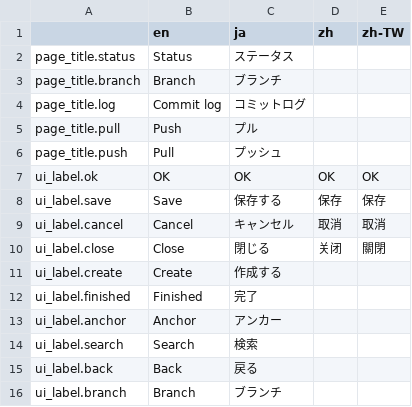
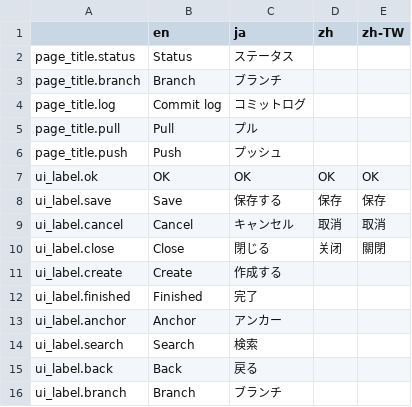
Before and after one commit to tomk79/gitui79.js, a CSV file: src/languages/language.csv, drawn as a sheet.

```diff
--- a/src/languages/language.csv
+++ b/src/languages/language.csv
@@ -4,4 +4,4 @@ page_title.branch,"Branch","ブランチ",,
 page_title.log,"Commit log","コミットログ",,
-page_title.pull,"Push","プル",,
-page_title.push,"Pull","プッシュ",,
+page_title.pull,"Pull","プル",,
+page_title.push,"Push","プッシュ",,
 ui_label.ok,OK,OK,OK,OK
```
Also changed, not shown: 1 other file.
